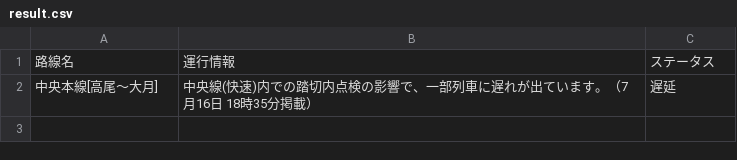
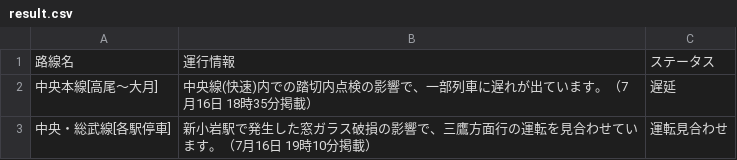
Before and after one commit to TakaoSenrioka/TrainViewHazama, a CSV file: public/result.csv, drawn as a sheet.

Commit message:
Auto update CSV files

```diff
--- a/public/result.csv
+++ b/public/result.csv
@@ -2 +2,2 @@
 中央本線[高尾〜大月],中央線(快速)内での踏切内点検の影響で、一部列車に遅れが出ています。（7月16日 18時35分掲載）,遅延
+中央・総武線[各駅停車],新小岩駅で発生した窓ガラス破損の影響で、三鷹方面行の運転を見合わせています。（7月16日 19時10分掲載）,運転見合わせ
```
